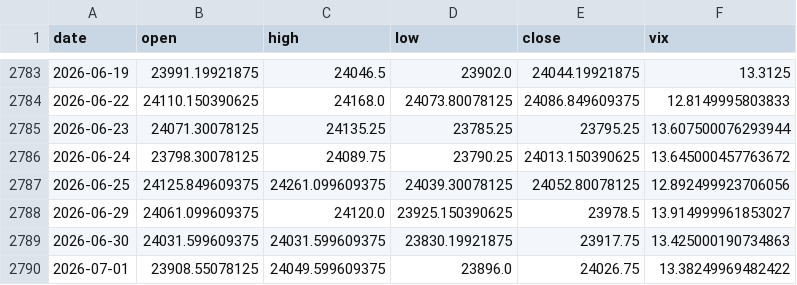
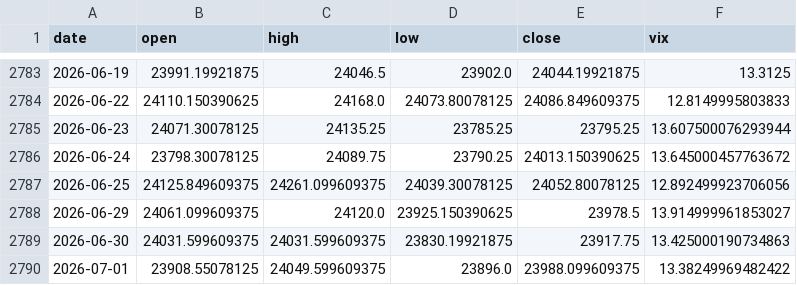
Before and after one commit to pravindev666/Caleb-Nifty-Regime-Engine, a CSV file: data/nifty_daily.csv, drawn as a sheet; only a part is shown, gaps mark what is left out.

```diff
--- a/data/nifty_daily.csv
+++ b/data/nifty_daily.csv
@@ -2789,2 +2789,2 @@ date,open,high,low,close,vix
 2026-06-30,24031.599609375,24031.599609375,23830.19921875,23917.75,13.425000190734863
-2026-07-01,23908.55078125,24049.599609375,23896.0,24026.75,13.38249969482422
+2026-07-01,23908.55078125,24049.599609375,23896.0,23988.099609375,13.38249969482422
```
Also changed, not shown: 2 other files.
